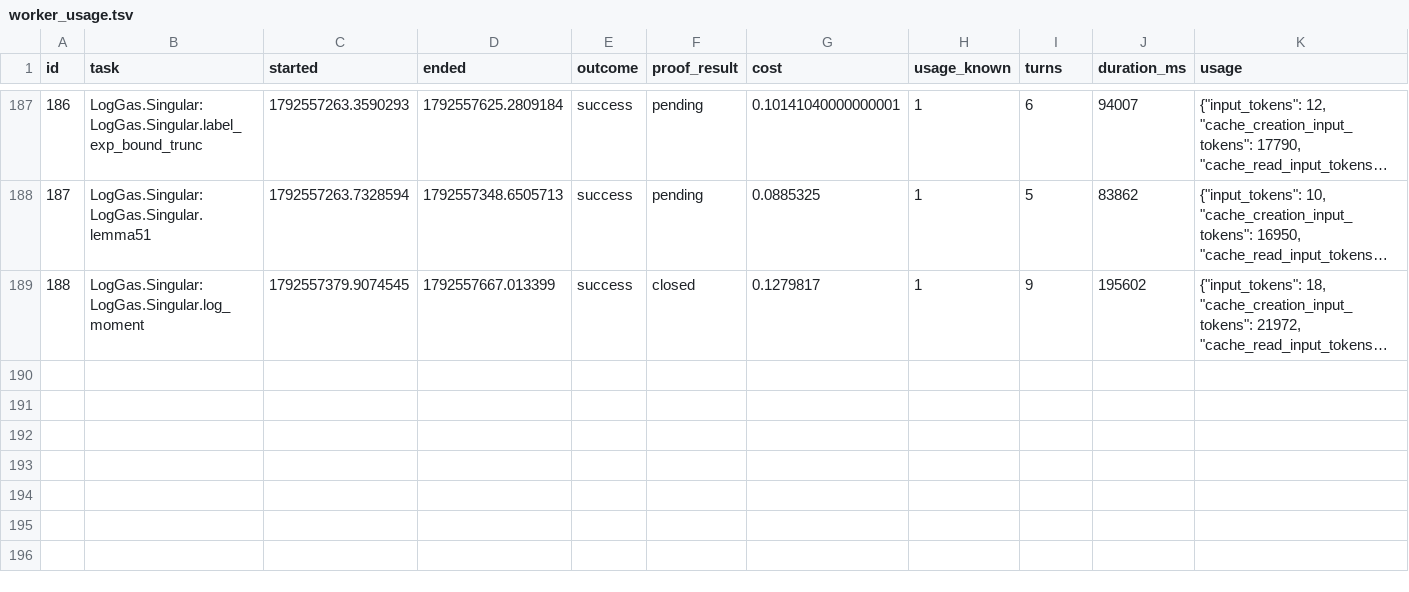
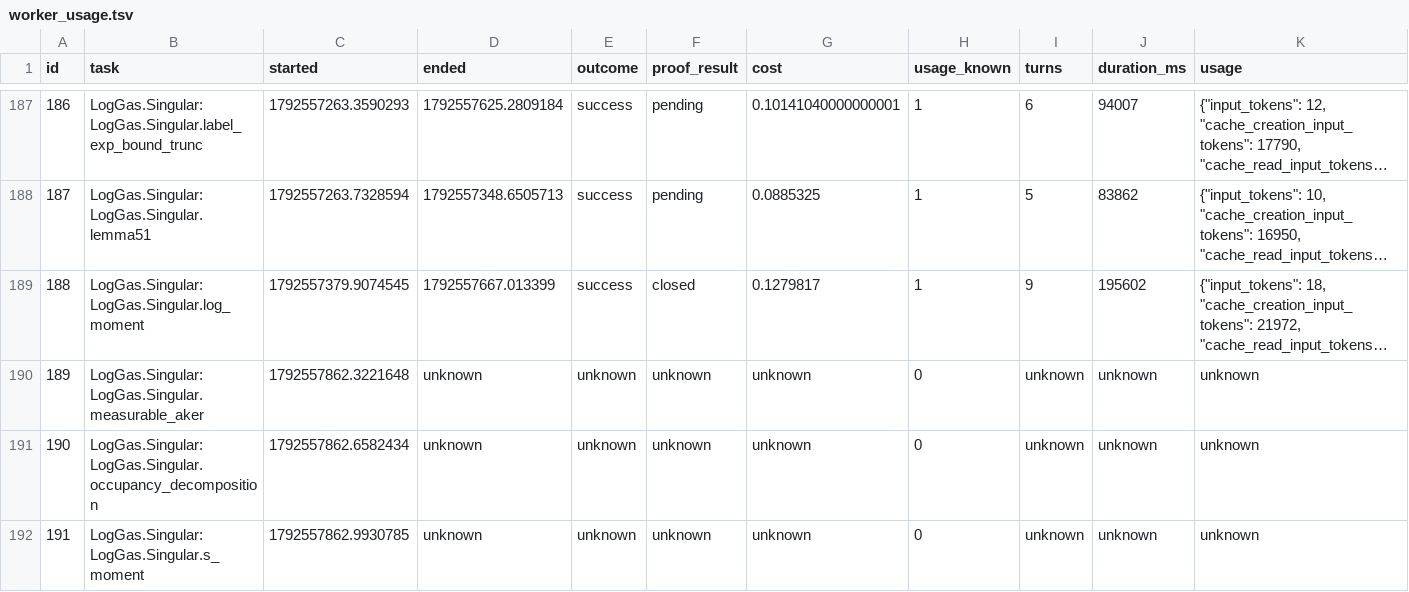
Before and after one commit to ZaytaM/log-gas-lean, a TSV file: state/worker_usage.tsv, drawn as a sheet; only a part is shown, gaps mark what is left out; long unchanged cells end in …; the diff covers the shown part only; the diff names each change by its address in the sheet, - before the commit and + after, or states it on an @@ line.

Commit message:
Checkpoint persistent Lean proof queue

```diff
--- a/state/worker_usage.tsv
+++ b/state/worker_usage.tsv
+row 190: 189 | LogGas.Singular:LogGas.Singular.measurable_aker | 1792557862.3221648 | unknown | unknown | unknown | unknown | 0 | unknown | unknown | unknown
+row 191: 190 | LogGas.Singular:LogGas.Singular.occupancy_decomposition | 1792557862.6582434 | unknown | unknown | unknown | unknown | 0 | unknown | unknown | unknown
+row 192: 191 | LogGas.Singular:LogGas.Singular.s_moment | 1792557862.9930785 | unknown | unknown | unknown | unknown | 0 | unknown | unknown | unknown
```
Also changed, not shown: 3 added rows elsewhere in this file, 1 other file.
